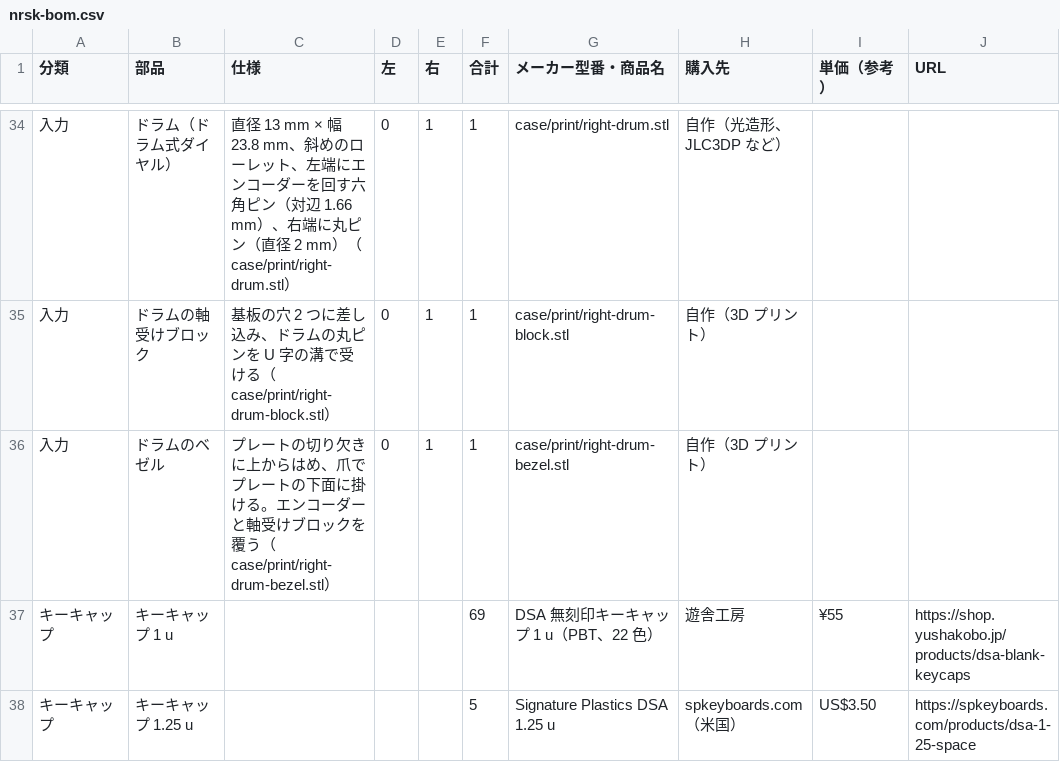
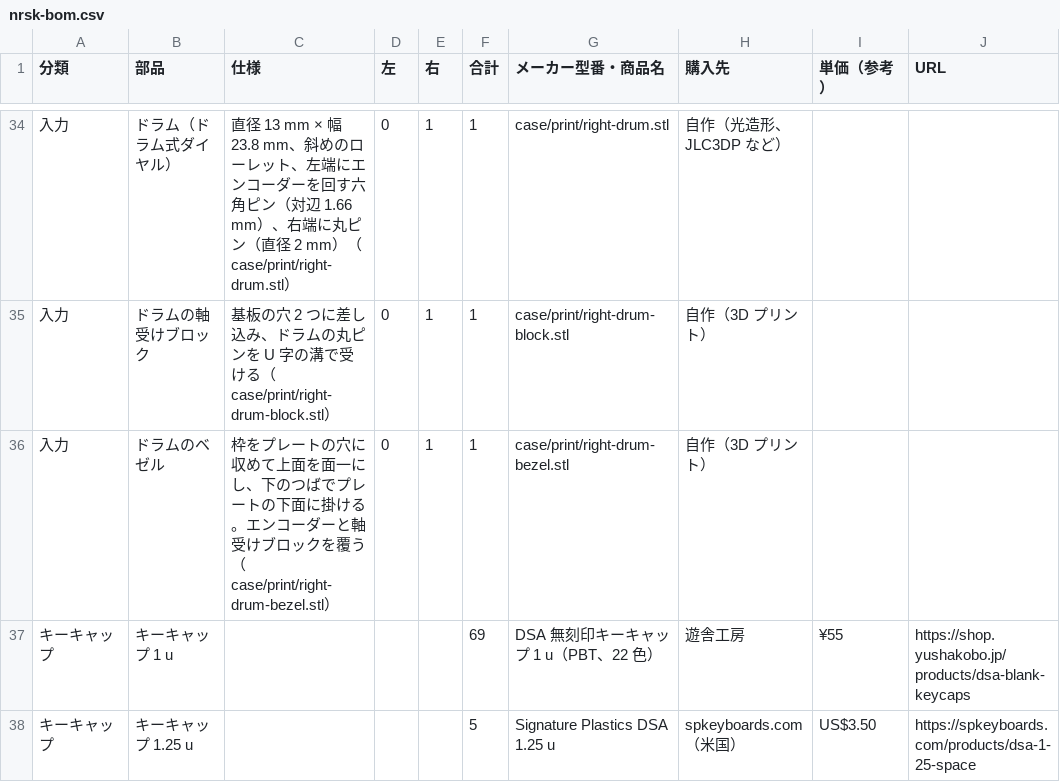
Before and after one commit to 0x0c/spltnrskb, a CSV file: bom/nrsk-bom.csv, drawn as a sheet; only a part is shown, gaps mark what is left out; the diff names each change by its address in the sheet, - before the commit and + after, or states it on an @@ line.

```diff
--- a/bom/nrsk-bom.csv
+++ b/bom/nrsk-bom.csv
-C36 (仕様): プレートの切り欠きに上からはめ、爪でプレー…
+C36 (仕様): 枠をプレートの穴に収めて上面を面一にし、下のつばでプレー…
```
Also changed, not shown: 19 other files.
